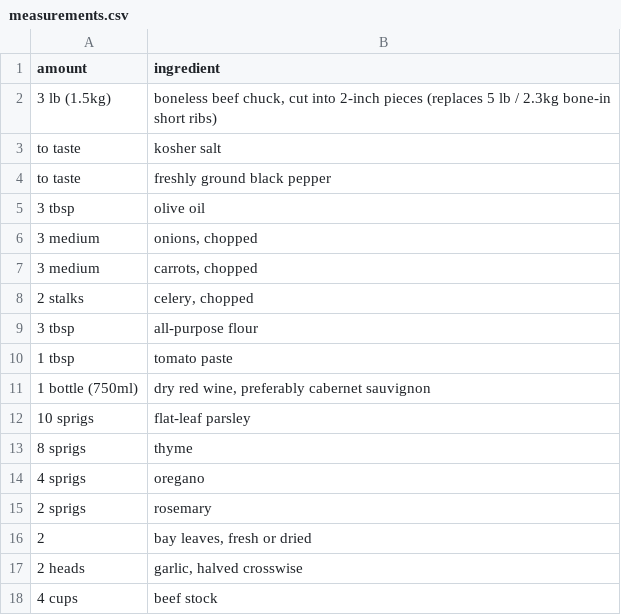
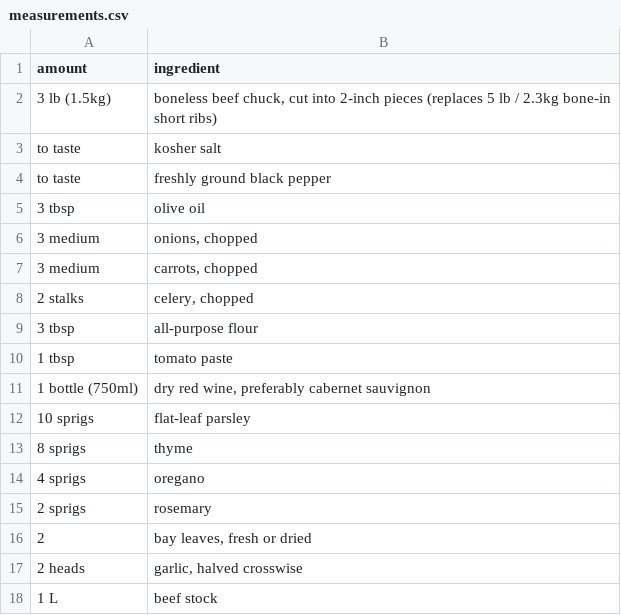
Before and after one commit to nickagel/recipe-book, a CSV file: recipes/braised-beef/measurements.csv, drawn as a sheet.

```diff
--- a/recipes/braised-beef/measurements.csv
+++ b/recipes/braised-beef/measurements.csv
@@ -17,2 +17,2 @@ to taste,freshly ground black pepper
 2 heads,"garlic, halved crosswise"
-4 cups,beef stock
+1 L,beef stock
```
Also changed, not shown: 7 other files.
